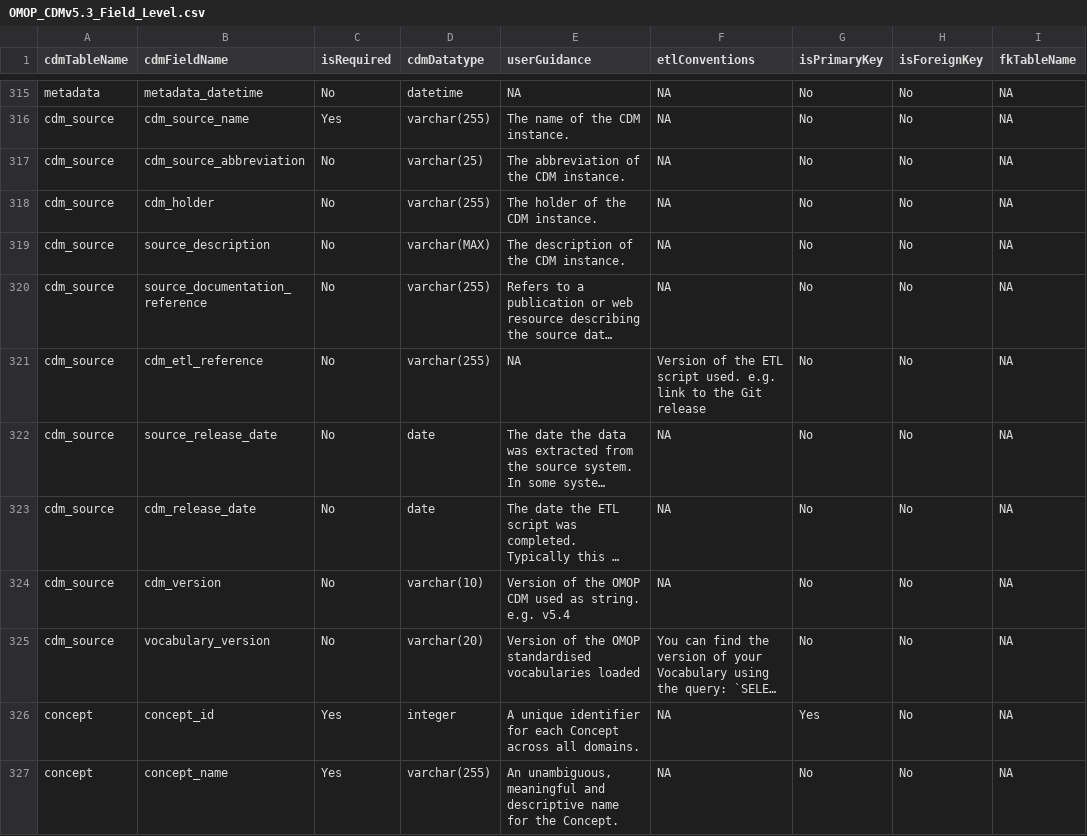
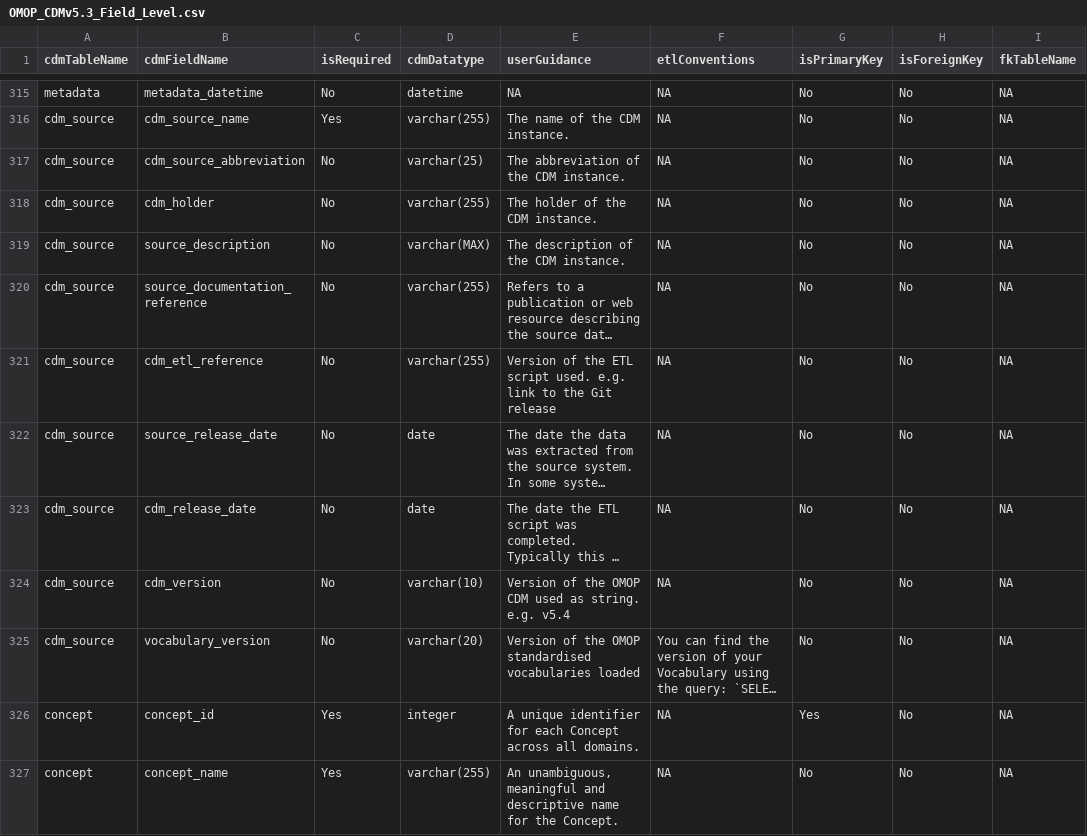
Before and after one commit to OHDSI/CommonDataModel, a CSV file: inst/csv/OMOP_CDMv5.3_Field_Level.csv, drawn as a sheet; only a part is shown, gaps mark what is left out; long unchanged cells end in …; the diff names each change by its address in the sheet, - before the commit and + after, or states it on an @@ line.

```diff
--- a/inst/csv/OMOP_CDMv5.3_Field_Level.csv
+++ b/inst/csv/OMOP_CDMv5.3_Field_Level.csv
-E321 (userGuidance): NA
+E321 (userGuidance): Version of the ETL script used. e.g. link to the Git release
-F321 (etlConventions): Version of the ETL script used. e.g. link to the Git release
+F321 (etlConventions): NA
```
Also changed, not shown: inst/csv/OMOP_CDMv5.4_Field_Level.csv, inst/csv/OMOP_CDMv5.5_Field_Level.csv, 1 other file.
